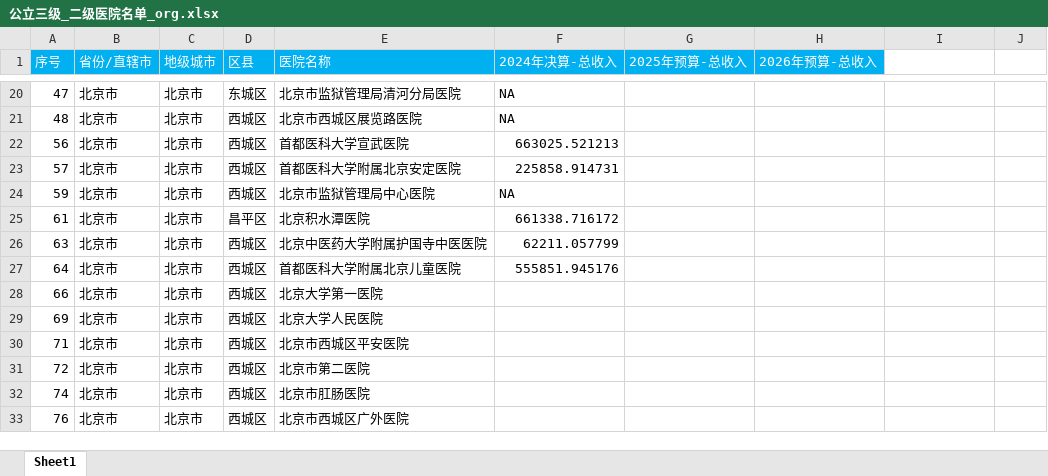
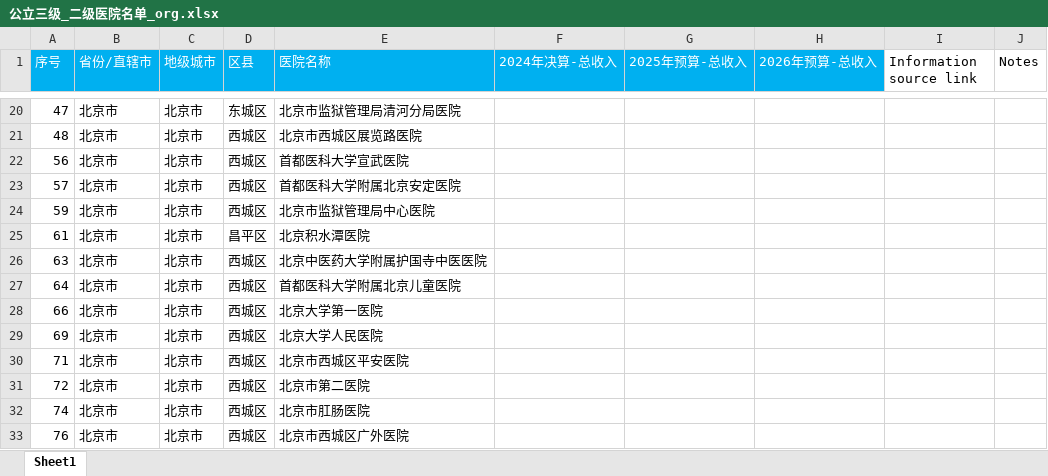
Before and after one commit to junmediatek/hostpital-budget-and-final-accounts, an Excel workbook: 公立三级_二级医院名单_org.xlsx, sheet Sheet1, drawn as a sheet; only a part is shown, gaps mark what is left out; values as stored, in another font and other column widths than the file's, no borders; the diff covers the shown part only; the diff names each change by its address in the sheet, - before the commit and + after, or states it on an @@ line.

```diff
--- a/公立三级_二级医院名单_org.xlsx (sheet Sheet1)
+++ b/公立三级_二级医院名单_org.xlsx (sheet Sheet1)
-I1: (empty)
+I1: Information source link
-J1: (empty)
+J1: Notes
-F20:F21 (2024年决算-总收入): NA
+F20:F21 (2024年决算-总收入): (empty)
-F22 (2024年决算-总收入): 663025.521213
+F22 (2024年决算-总收入): (empty)
-F23 (2024年决算-总收入): 225858.914731
+F23 (2024年决算-总收入): (empty)
-F24 (2024年决算-总收入): NA
+F24 (2024年决算-总收入): (empty)
-F25 (2024年决算-总收入): 661338.716172
+F25 (2024年决算-总收入): (empty)
-F26 (2024年决算-总收入): 62211.057799
+F26 (2024年决算-总收入): (empty)
-F27 (2024年决算-总收入): 555851.945176
+F27 (2024年决算-总收入): (empty)
```
Also changed, not shown: 38 edited cells elsewhere in this sheet, 3 other files.
